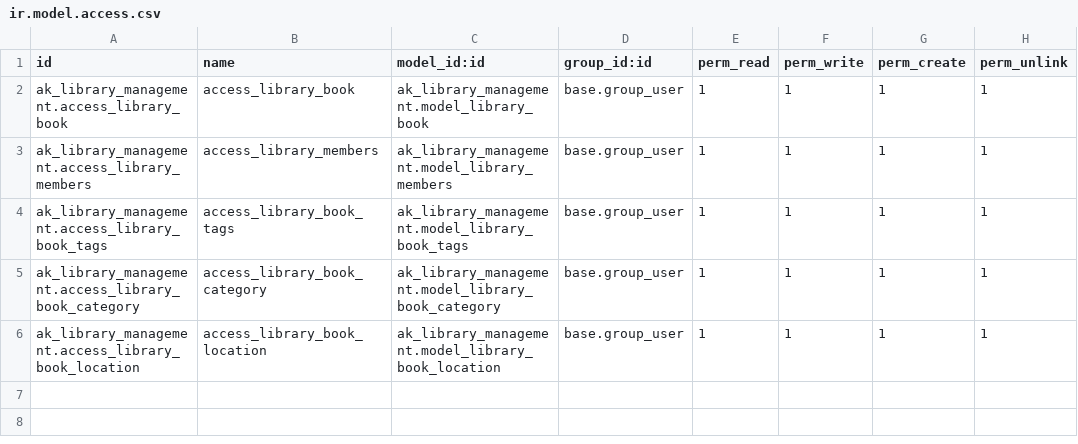
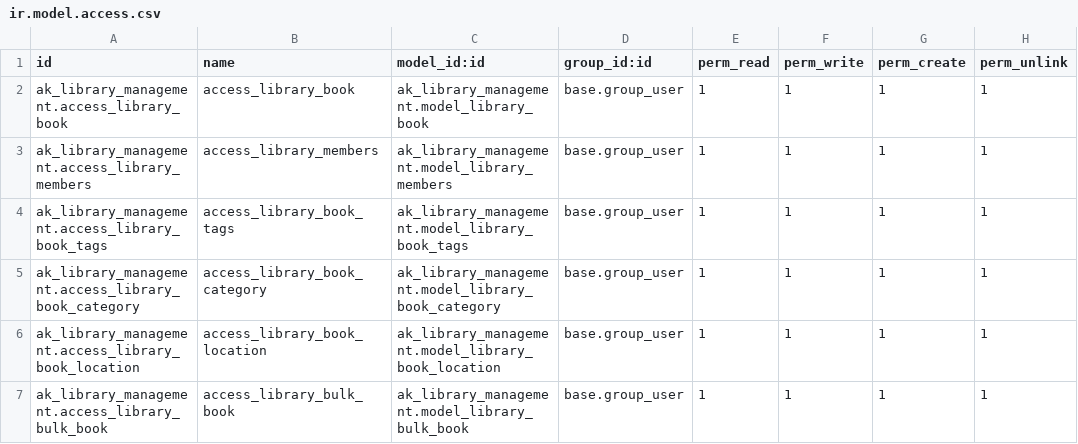
Before and after one commit to ai-jay-butani/odoo-assignment, a CSV file: custom_addons/ak_library_management/security/ir.model.access.csv, drawn as a sheet; the diff names each change by its address in the sheet, - before the commit and + after, or states it on an @@ line.

Commit message:
[MODIFY]#012 . add file library bulk book py and xml file

```diff
--- a/custom_addons/ak_library_management/security/ir.model.access.csv
+++ b/custom_addons/ak_library_management/security/ir.model.access.csv
+row 7: ak_library_management.access_library_bulk_book | access_library_bulk_book | ak_library_management.model_library_bulk_book | base.group_user | 1 | 1 | 1 | 1
```
Also changed, not shown: 7 other files.
